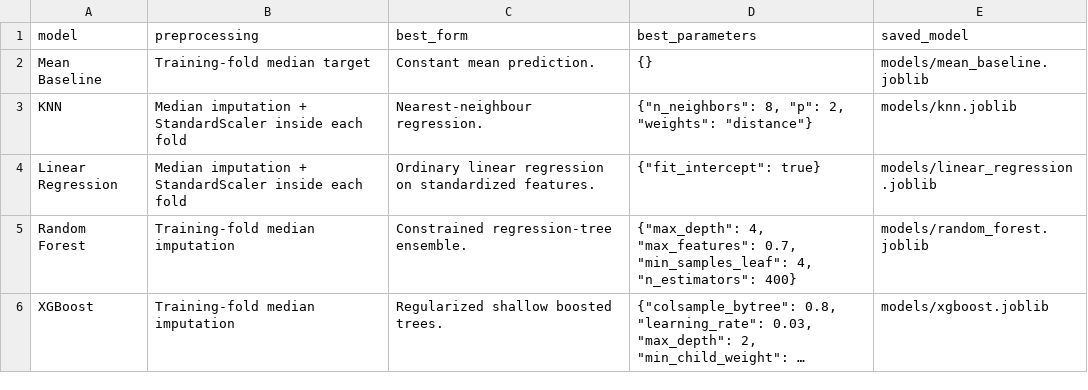
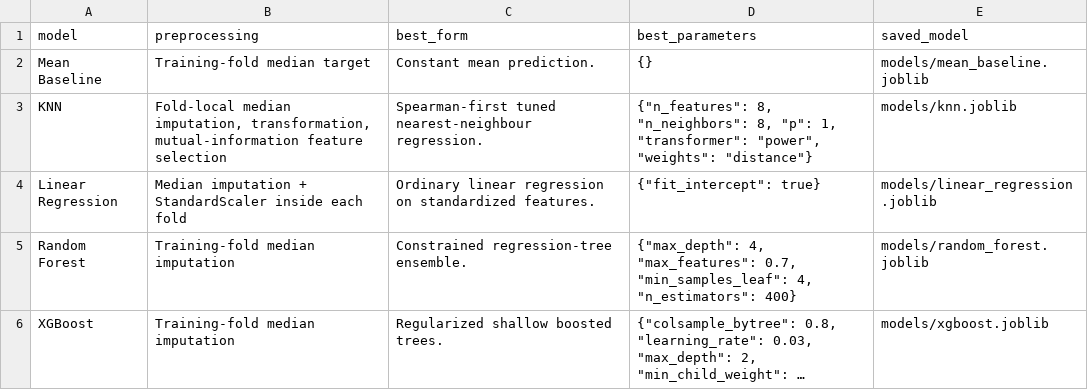
Before and after one commit to yixxx111/MAST30034-Project-2-Group-50, a CSV file: member4_fraud/result/merchant_best_model_forms.csv, drawn as a sheet; long unchanged cells end in ….

```diff
--- a/member4_fraud/result/merchant_best_model_forms.csv
+++ b/member4_fraud/result/merchant_best_model_forms.csv
@@ -2,3 +2,3 @@ model,preprocessing,best_form,best_parameters,saved_model
 Mean Baseline,Training-fold median target,Constant mean prediction.,{},models/mean_baseline.joblib
-KNN,Median imputation + StandardScaler inside each fold,Nearest-neighbour regression.,"{""n_neighbors"": 8, ""p"": 2, ""weights"": ""distance""}",models/knn.joblib
+KNN,"Fold-local median imputation, transformation, mutual-information feature selection",Spearman-first tuned nearest-neighbour regression.,"{""n_features"": 8, ""n_neighbors"": 8, ""p"": 1, ""transformer"": ""power"", ""weights"": ""distance""}",models/knn.joblib
 Linear Regression,Median imputation + StandardScaler inside each fold,Ordinary linear regression on standardized features.,"{""fit_intercept"": true}",models/linear_regression.joblib
```
Also changed, not shown: member4_fraud/result/fraud_risk_coverage_summary.csv, member4_fraud/result/merchant_model_comparison.csv, 18 other files.
